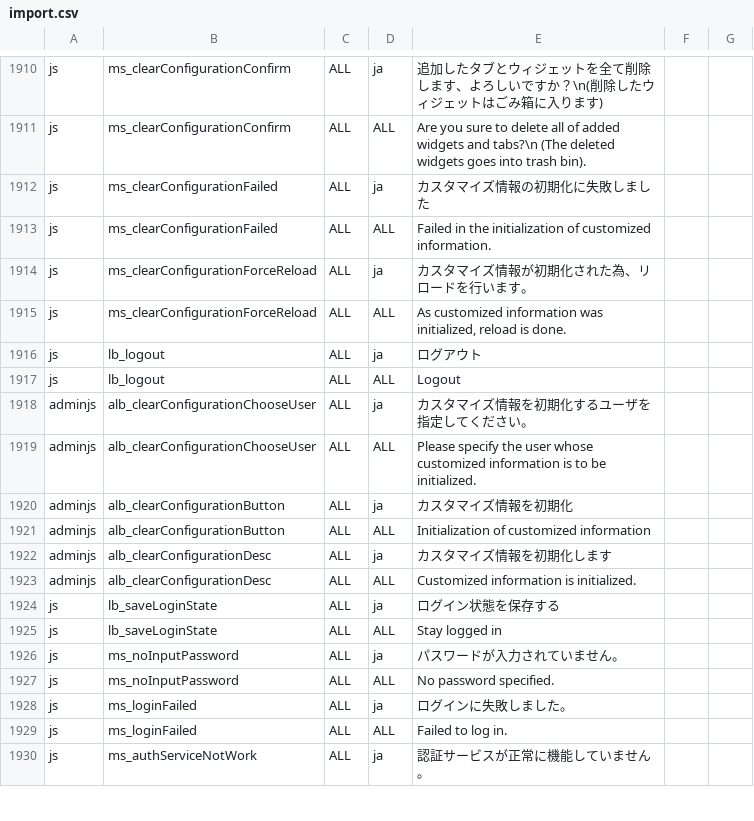
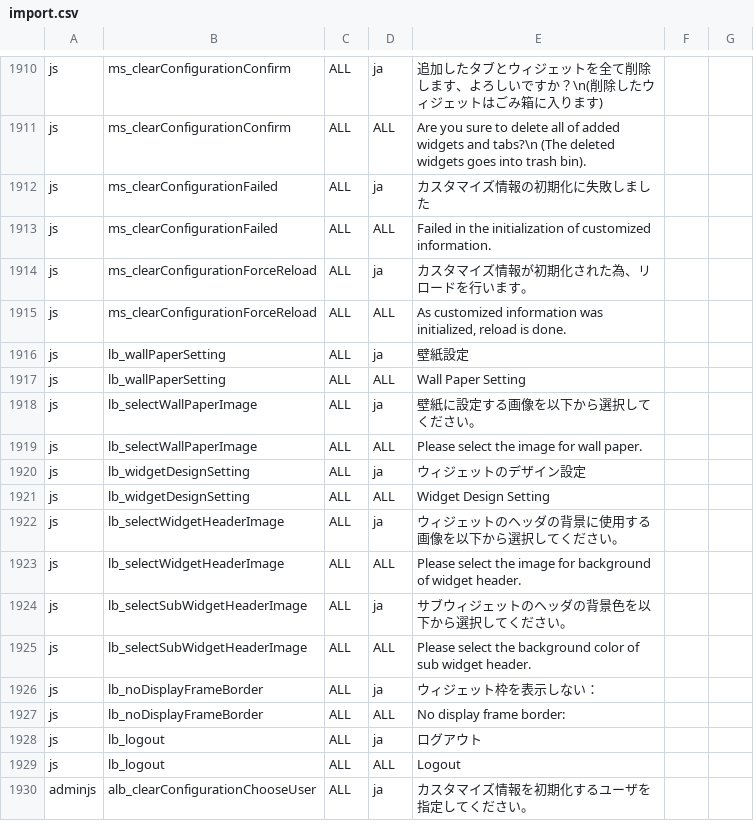
Before and after one commit to infoScoop/infoscoop, a CSV file: src/initdb/data/i18n/import.csv, drawn as a sheet; only a part is shown, gaps mark what is left out; the shorter side is filled out with more unchanged rows; the diff names each change by its address in the sheet, - before the commit and + after, or states it on an @@ line.

Commit message:
Issue 100:	Add new function to change the background image. Need to import new i18n resources. The sql file that insert i18n resources is attached to the ticket.
git-svn-id: https://infoscoop.googlecode.com/svn/trunk@152 d4e23b88-c782-11de-b6dc-25c59a28ecba

```diff
--- a/src/initdb/data/i18n/import.csv
+++ b/src/initdb/data/i18n/import.csv
+row 1916: js | lb_wallPaperSetting | ALL | ja | 壁紙設定
+row 1917: js | lb_wallPaperSetting | ALL | ALL | Wall Paper Setting
+row 1918: js | lb_selectWallPaperImage | ALL | ja | 壁紙に設定する画像を以下から選択してください。
+row 1919: js | lb_selectWallPaperImage | ALL | ALL | Please select the image for wall paper.
+row 1920: js | lb_widgetDesignSetting | ALL | ja | ウィジェットのデザイン設定
+row 1921: js | lb_widgetDesignSetting | ALL | ALL | Widget Design Setting
+row 1922: js | lb_selectWidgetHeaderImage | ALL | ja | ウィジェットのヘッダの背景に使用する画像を以下から選択してください。
+row 1923: js | lb_selectWidgetHeaderImage | ALL | ALL | Please select the image for background of widget header.
+row 1924: js | lb_selectSubWidgetHeaderImage | ALL | ja | サブウィジェットのヘッダの背景色を以下から選択してください。
+row 1925: js | lb_selectSubWidgetHeaderImage | ALL | ALL | Please select the background color of sub widget header.
+row 1926: js | lb_noDisplayFrameBorder | ALL | ja | ウィジェット枠を表示しない：
+row 1927: js | lb_noDisplayFrameBorder | ALL | ALL | No display frame border:
```
Also changed, not shown: 16 other files.
